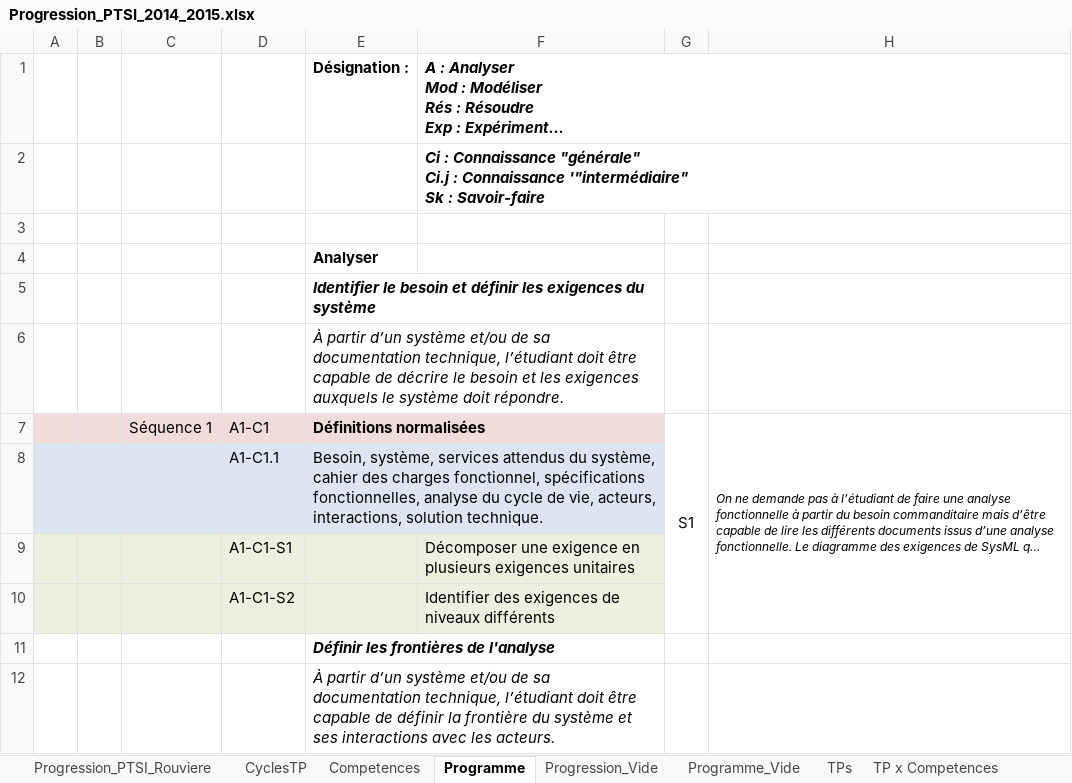
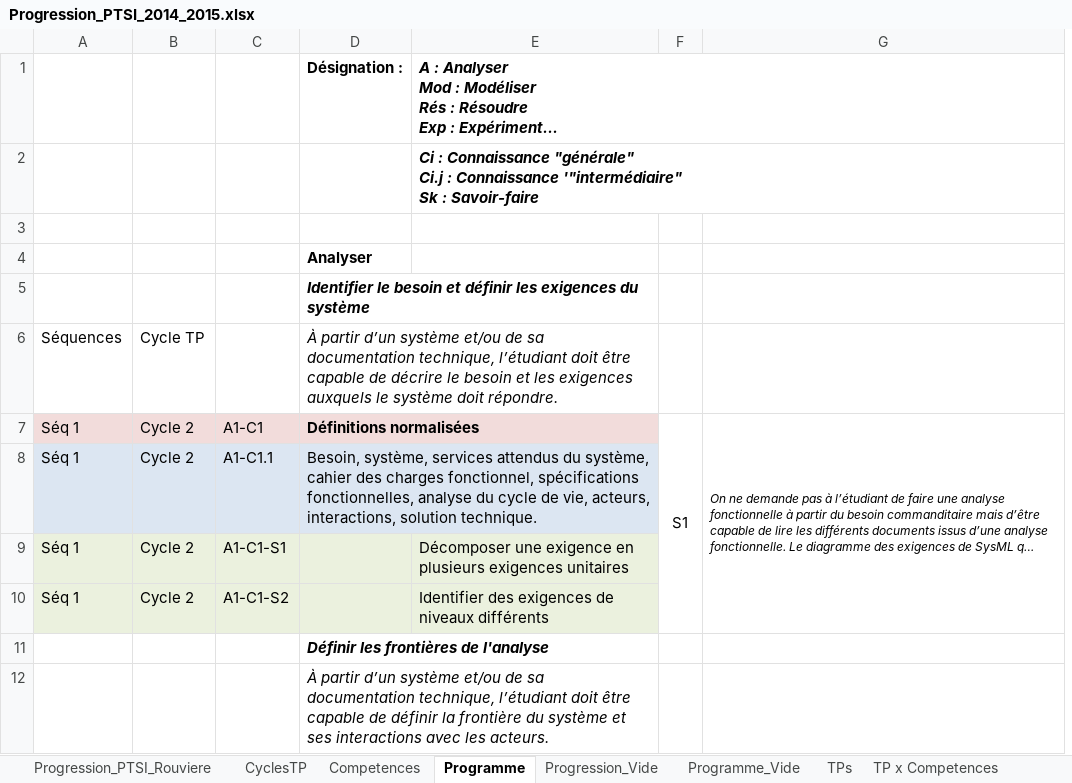
Before and after one commit to xpessoles/PTSI, an Excel workbook: Progression/Progression_PTSI_2014_2015.xlsx, sheet Programme, drawn as a sheet; only a part is shown; long unchanged cells end in …; values as stored, in another font and other column widths than the file's, no borders; removed rows and columns are numbered as before the commit, all else as after; the diff names each change by its address in the sheet, - before the commit and + after, or states it on an @@ line.

```diff
--- a/Progression/Progression_PTSI_2014_2015.xlsx (sheet Programme)
+++ b/Progression/Progression_PTSI_2014_2015.xlsx (sheet Programme)
-column A, empty
-column B, empty
-column C, row 7: Séquence 1
+column A, rows 6-10: Séquences | Séq 1 | Séq 1 | Séq 1 | Séq 1
+column B, rows 6-10: Cycle TP | Cycle 2 | Cycle 2 | Cycle 2 | Cycle 2
```
Also changed, not shown: sheet Progression_PTSI_Rouviere, Progression/Progression_Informatique_2014_2015.xlsx.
